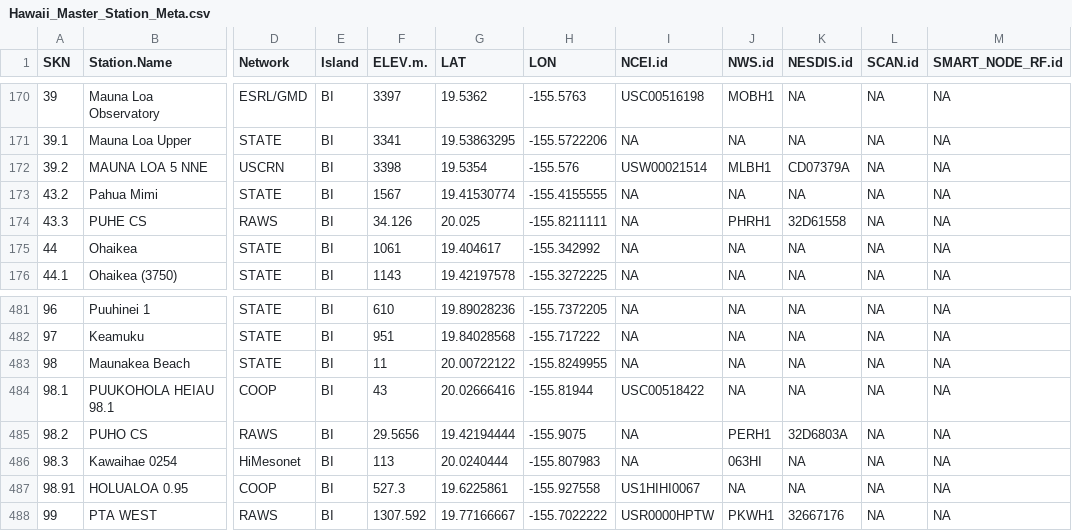
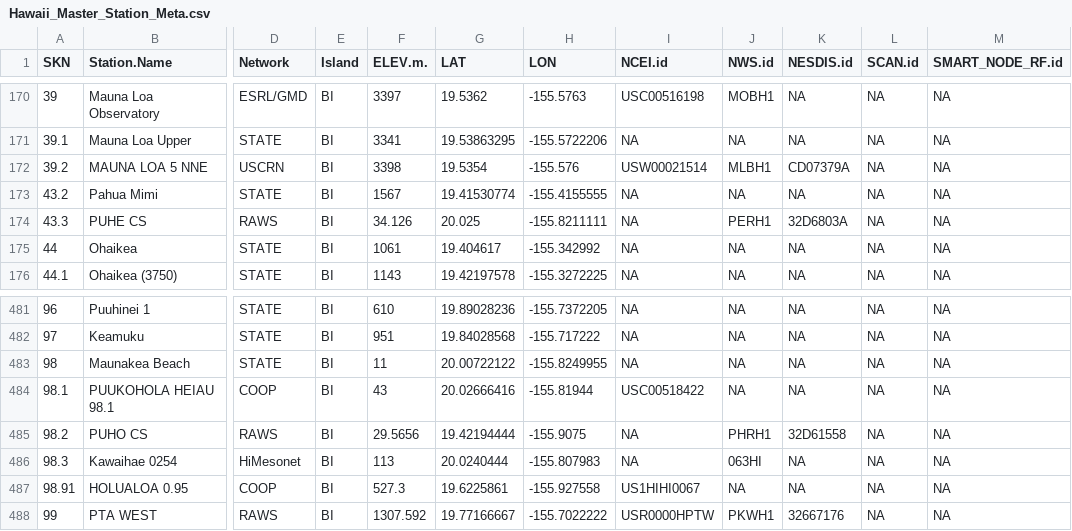
Before and after one commit to ikewai/hawaii_wx_station_mgmt_container, a CSV file: Hawaii_Master_Station_Meta.csv, drawn as a sheet; only a part is shown, gaps mark what is left out; the diff names each change by its address in the sheet, - before the commit and + after, or states it on an @@ line.

Commit message:
Update Hawaii_Master_Station_Meta.csv PUHE/PUHO id switch
Switched SKN 43.3 & SKN 98.2 NWS.id and NESDIS
Correcting these means station location swaps 67 km locations

```diff
--- a/Hawaii_Master_Station_Meta.csv
+++ b/Hawaii_Master_Station_Meta.csv
-J174 (NWS.id): PHRH1
+J174 (NWS.id): PERH1
-K174 (NESDIS.id): 32D61558
+K174 (NESDIS.id): 32D6803A
-J485 (NWS.id): PERH1
+J485 (NWS.id): PHRH1
-K485 (NESDIS.id): 32D6803A
+K485 (NESDIS.id): 32D61558
```
